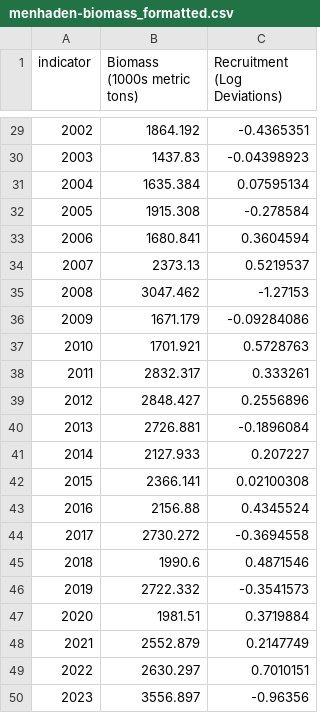
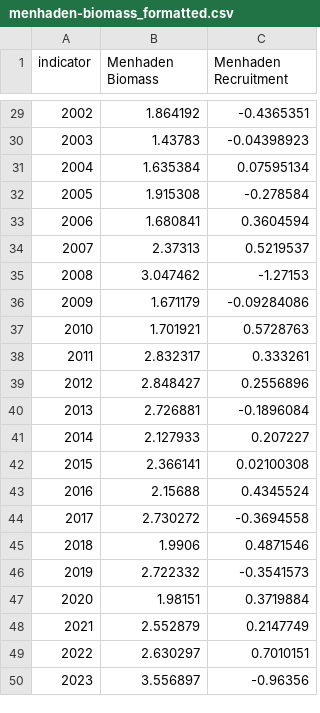
Before and after one commit to Gulf-IEA/Gulf-ESR, a CSV file: data/formatted/formatted_csvs/menhaden-biomass_formatted.csv, drawn as a sheet; only a part is shown, gaps mark what is left out; the diff covers the shown part only.

```diff
--- a/data/formatted/formatted_csvs/menhaden-biomass_formatted.csv
+++ b/data/formatted/formatted_csvs/menhaden-biomass_formatted.csv
@@ -1 +1 @@
-"indicator","Biomass (1000s metric tons)","Recruitment (Log Deviations)"
+"indicator","Menhaden Biomass","Menhaden Recruitment"
@@ -29,22 +29,22 @@
-"2002","1864.192","-0.4365351"
-"2003","1437.83","-0.04398923"
-"2004","1635.384","0.07595134"
-"2005","1915.308","-0.278584"
-"2006","1680.841","0.3604594"
-"2007","2373.13","0.5219537"
-"2008","3047.462","-1.27153"
-"2009","1671.179","-0.09284086"
-"2010","1701.921","0.5728763"
-"2011","2832.317","0.333261"
-"2012","2848.427","0.2556896"
-"2013","2726.881","-0.1896084"
-"2014","2127.933","0.207227"
-"2015","2366.141","0.02100308"
-"2016","2156.88","0.4345524"
-"2017","2730.272","-0.3694558"
-"2018","1990.6","0.4871546"
-"2019","2722.332","-0.3541573"
-"2020","1981.51","0.3719884"
-"2021","2552.879","0.2147749"
-"2022","2630.297","0.7010151"
-"2023","3556.897","-0.96356"
+"2002","1.864192","-0.4365351"
+"2003","1.43783","-0.04398923"
+"2004","1.635384","0.07595134"
+"2005","1.915308","-0.278584"
+"2006","1.680841","0.3604594"
+"2007","2.37313","0.5219537"
+"2008","3.047462","-1.27153"
+"2009","1.671179","-0.09284086"
+"2010","1.701921","0.5728763"
+"2011","2.832317","0.333261"
+"2012","2.848427","0.2556896"
+"2013","2.726881","-0.1896084"
+"2014","2.127933","0.207227"
+"2015","2.366141","0.02100308"
+"2016","2.15688","0.4345524"
+"2017","2.730272","-0.3694558"
+"2018","1.9906","0.4871546"
+"2019","2.722332","-0.3541573"
+"2020","1.98151","0.3719884"
+"2021","2.552879","0.2147749"
+"2022","2.630297","0.7010151"
+"2023","3.556897","-0.96356"
```
Also changed, not shown: 28 edited cells elsewhere in this file, 3 other files.
